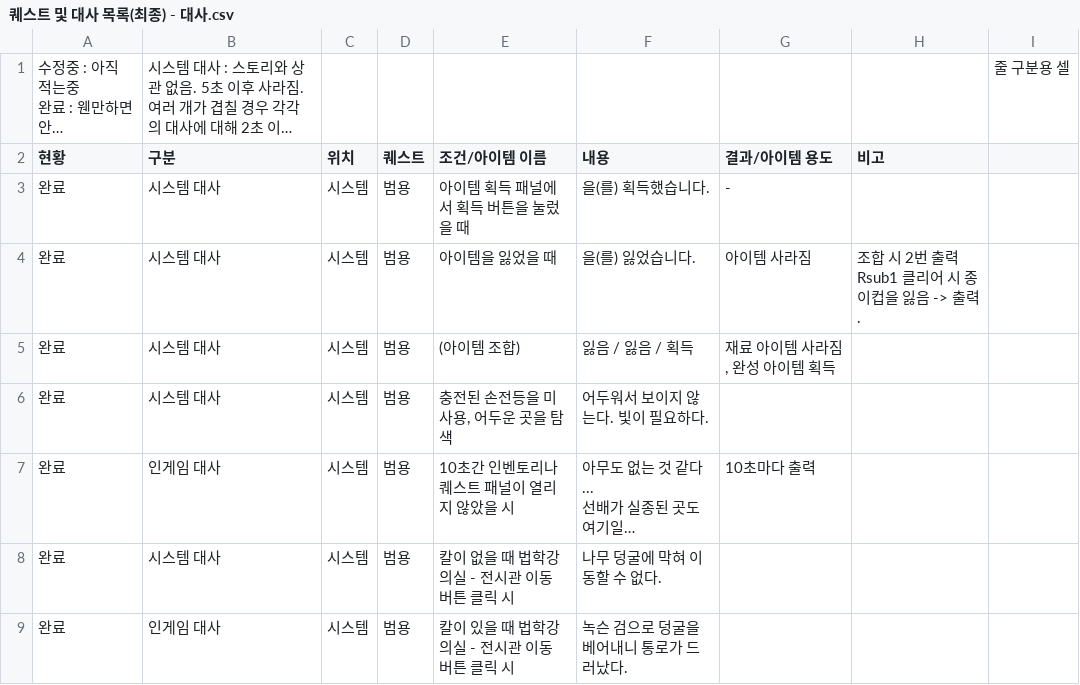
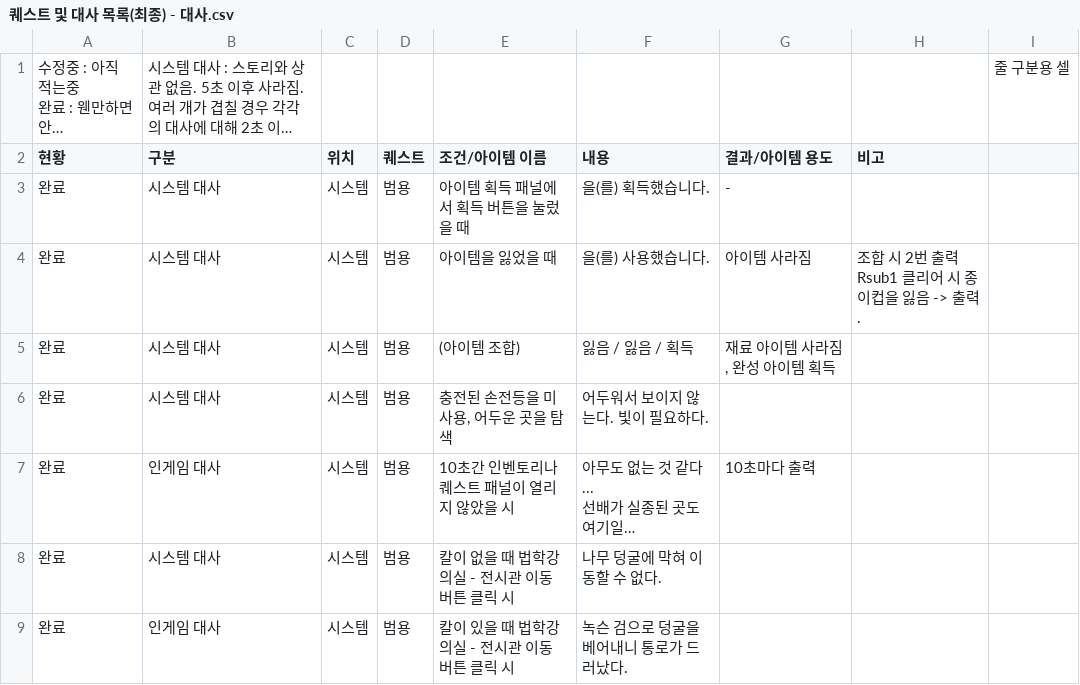
Before and after one commit to ahnw00/TheCampus, a CSV file: Assets/Resources/Dialogue/퀘스트 및 대사 목록(최종) - 대사.csv, drawn as a sheet; only a part is shown; long unchanged cells end in ….

```diff
--- a/Assets/Resources/Dialogue/퀘스트 및 대사 목록(최종) - 대사.csv
+++ b/Assets/Resources/Dialogue/퀘스트 및 대사 목록(최종) - 대사.csv
@@ -11,4 +11,4 @@
 완료,시스템 대사,시스템,범용,아이템 획득 패널에서 획득 버튼을 눌렀을 때,을(를) 획득했습니다.,-,,
-완료,시스템 대사,시스템,범용,아이템을 잃었을 때,을(를) 잃었습니다.,아이템 사라짐,"조합 시 2번 출력
-Rsub1 클리어 시 종이컵을 잃음 -> 출력.",
+완료,시스템 대사,시스템,범용,아이템을 잃었을 때,을(를) 사용했습니다.,아이템 사라짐,"조합 시 2번 출력
+Rsub1 클리어 시 종이컵을 잃음 -> 출력.",
 완료,시스템 대사,시스템,범용,(아이템 조합),잃음 / 잃음 / 획득,"재료 아이템 사라짐, 완성 아이템 획득",,
```
Also changed, not shown: 3 other files.
